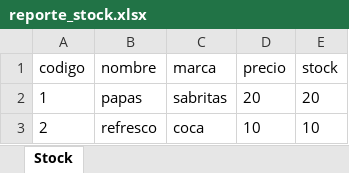
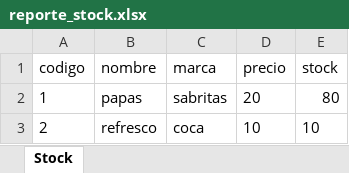
Before and after one commit to DeniamAlarcon/Tienda-convenencia, an Excel workbook: Archivos/Archivos_Stock/reporte_stock.xlsx, sheet Stock, drawn as a sheet; values as stored, in another font and other column widths than the file's, no borders; the diff names each change by its address in the sheet, - before the commit and + after, or states it on an @@ line.

```diff
--- a/Archivos/Archivos_Stock/reporte_stock.xlsx (sheet Stock)
+++ b/Archivos/Archivos_Stock/reporte_stock.xlsx (sheet Stock)
-E2 (stock): 20
+E2 (stock): 80
```
Also changed, not shown: 10 other files.
